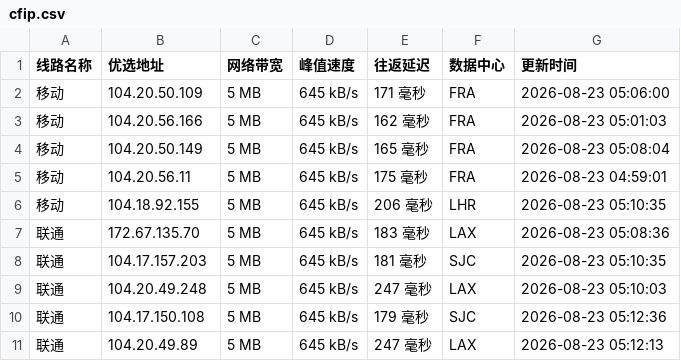
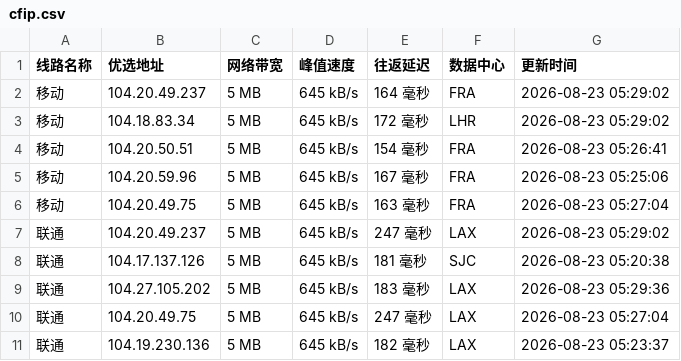
Before and after one commit to 748171997rui-afk/cfipyx, a CSV file: cfip.csv, drawn as a sheet; only a part is shown; the diff covers the shown part only.

```diff
--- a/cfip.csv
+++ b/cfip.csv
@@ -1,11 +1,11 @@
 线路名称,优选地址,网络带宽,峰值速度,往返延迟,数据中心,更新时间
-移动,104.20.50.109,5 MB,645 kB/s,171 毫秒,FRA,2026-08-23 05:06:00
-移动,104.20.56.166,5 MB,645 kB/s,162 毫秒,FRA,2026-08-23 05:01:03
-移动,104.20.50.149,5 MB,645 kB/s,165 毫秒,FRA,2026-08-23 05:08:04
-移动,104.20.56.11,5 MB,645 kB/s,175 毫秒,FRA,2026-08-23 04:59:01
-移动,104.18.92.155,5 MB,645 kB/s,206 毫秒,LHR,2026-08-23 05:10:35
-联通,172.67.135.70,5 MB,645 kB/s,183 毫秒,LAX,2026-08-23 05:08:36
-联通,104.17.157.203,5 MB,645 kB/s,181 毫秒,SJC,2026-08-23 05:10:35
-联通,104.20.49.248,5 MB,645 kB/s,247 毫秒,LAX,2026-08-23 05:10:03
-联通,104.17.150.108,5 MB,645 kB/s,179 毫秒,SJC,2026-08-23 05:12:36
-联通,104.20.49.89,5 MB,645 kB/s,247 毫秒,LAX,2026-08-23 05:12:13
+移动,104.20.49.237,5 MB,645 kB/s,164 毫秒,FRA,2026-08-23 05:29:02
+移动,104.18.83.34,5 MB,645 kB/s,172 毫秒,LHR,2026-08-23 05:29:02
+移动,104.20.50.51,5 MB,645 kB/s,154 毫秒,FRA,2026-08-23 05:26:41
+移动,104.20.59.96,5 MB,645 kB/s,167 毫秒,FRA,2026-08-23 05:25:06
+移动,104.20.49.75,5 MB,645 kB/s,163 毫秒,FRA,2026-08-23 05:27:04
+联通,104.20.49.237,5 MB,645 kB/s,247 毫秒,LAX,2026-08-23 05:29:02
+联通,104.17.137.126,5 MB,645 kB/s,181 毫秒,SJC,2026-08-23 05:20:38
+联通,104.27.105.202,5 MB,645 kB/s,183 毫秒,LAX,2026-08-23 05:29:36
+联通,104.20.49.75,5 MB,645 kB/s,247 毫秒,LAX,2026-08-23 05:27:04
+联通,104.19.230.136,5 MB,645 kB/s,182 毫秒,LAX,2026-08-23 05:23:37
```
Also changed, not shown: 17 edited cells elsewhere in this file, 1 other file.
